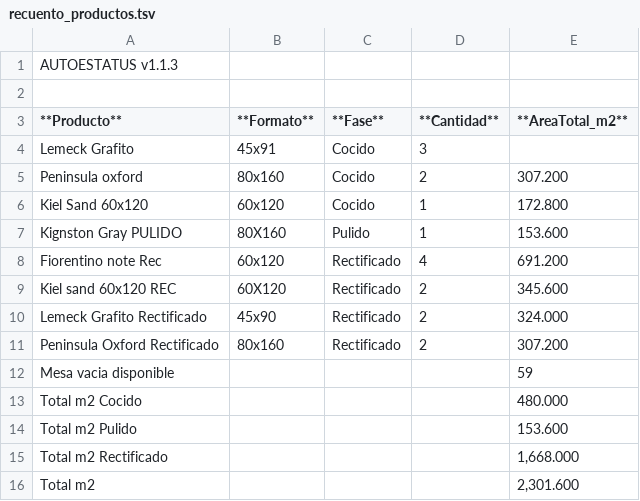
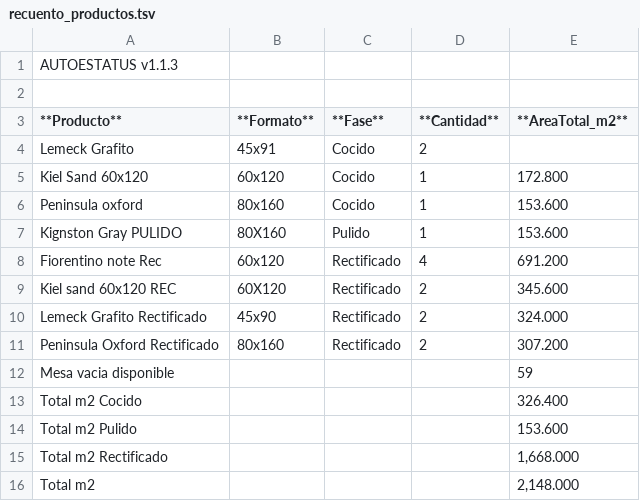
Before and after one commit to teclgvp3-droid/Estatus-De-Productos, a TSV file: recuento_productos.tsv, drawn as a sheet.

Commit message:
AUTOESTATUS update 2026-10-19 21:57:02

```diff
--- a/recuento_productos.tsv
+++ b/recuento_productos.tsv
@@ -3,5 +3,5 @@
 **Producto**	**Formato**	**Fase**	**Cantidad**	**AreaTotal_m2**
-Lemeck Grafito	45x91	Cocido	3	
-Peninsula oxford	80x160	Cocido	2	307.200
+Lemeck Grafito	45x91	Cocido	2	
 Kiel Sand 60x120	60x120	Cocido	1	172.800
+Peninsula oxford	80x160	Cocido	1	153.600
 Kignston Gray PULIDO	80X160	Pulido	1	153.600
@@ -12,5 +12,5 @@ Peninsula Oxford Rectificado	80x160	Rectificado	2	307.200
 Mesa vacia disponible				59
-Total m2 Cocido				480.000
+Total m2 Cocido				326.400
 Total m2 Pulido				153.600
 Total m2 Rectificado				1,668.000
-Total m2				2,301.600
+Total m2				2,148.000
```
